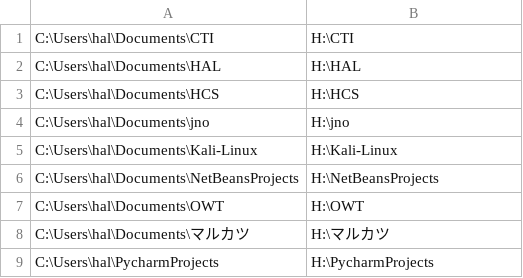
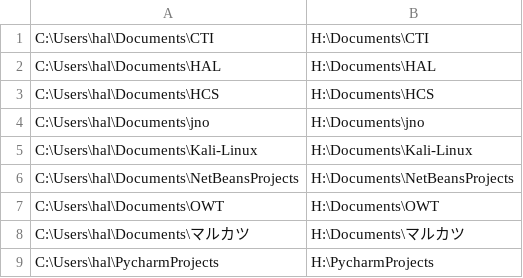
Before and after one commit to madwolf666/chappy, a CSV file: automatic/operation-file/company-personal-backup.csv, drawn as a sheet.

```diff
--- a/automatic/operation-file/company-personal-backup.csv
+++ b/automatic/operation-file/company-personal-backup.csv
@@ -1,9 +1,9 @@
-C:\Users\hal\Documents\CTI,H:\CTI
-C:\Users\hal\Documents\HAL,H:\HAL
-C:\Users\hal\Documents\HCS,H:\HCS
-C:\Users\hal\Documents\jno,H:\jno
-C:\Users\hal\Documents\Kali-Linux,H:\Kali-Linux
-C:\Users\hal\Documents\NetBeansProjects,H:\NetBeansProjects
-C:\Users\hal\Documents\OWT,H:\OWT
-C:\Users\hal\Documents\マルカツ,H:\マルカツ
+C:\Users\hal\Documents\CTI,H:\Documents\CTI
+C:\Users\hal\Documents\HAL,H:\Documents\HAL
+C:\Users\hal\Documents\HCS,H:\Documents\HCS
+C:\Users\hal\Documents\jno,H:\Documents\jno
+C:\Users\hal\Documents\Kali-Linux,H:\Documents\Kali-Linux
+C:\Users\hal\Documents\NetBeansProjects,H:\Documents\NetBeansProjects
+C:\Users\hal\Documents\OWT,H:\Documents\OWT
+C:\Users\hal\Documents\マルカツ,H:\Documents\マルカツ
 C:\Users\hal\PycharmProjects,H:\PycharmProjects
```
Also changed, not shown: automatic/operation-file/company-hal-backup.csv, automatic/operation-file/myhome-backup.csv.
